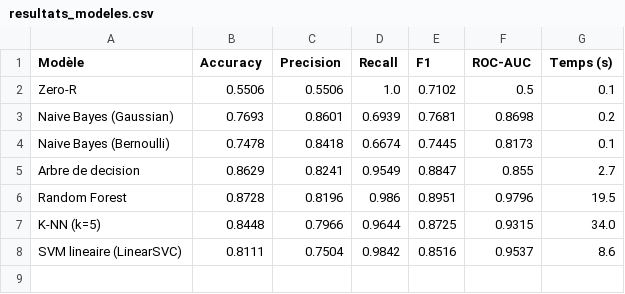
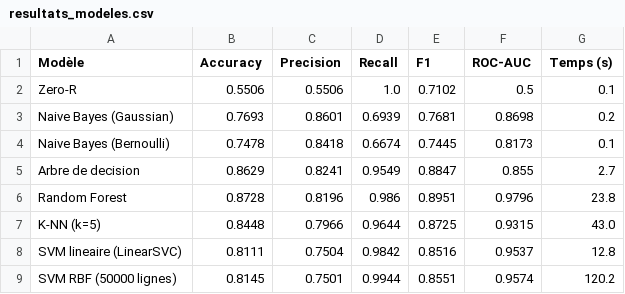
Before and after one commit to barellina/DM-Detection-Intrusions-UNSW-NB15, a CSV file: docs/resultats_modeles.csv, drawn as a sheet.

```diff
--- a/docs/resultats_modeles.csv
+++ b/docs/resultats_modeles.csv
@@ -5,4 +5,5 @@ Naive Bayes (Bernoulli),0.7478,0.8418,0.6674,0.7445,0.8173,0.1
 Arbre de decision,0.8629,0.8241,0.9549,0.8847,0.855,2.7
-Random Forest,0.8728,0.8196,0.986,0.8951,0.9796,19.5
-K-NN (k=5),0.8448,0.7966,0.9644,0.8725,0.9315,34.0
-SVM lineaire (LinearSVC),0.8111,0.7504,0.9842,0.8516,0.9537,8.6
+Random Forest,0.8728,0.8196,0.986,0.8951,0.9796,23.8
+K-NN (k=5),0.8448,0.7966,0.9644,0.8725,0.9315,43.0
+SVM lineaire (LinearSVC),0.8111,0.7504,0.9842,0.8516,0.9537,12.8
+SVM RBF (50000 lignes),0.8145,0.7501,0.9944,0.8551,0.9574,120.2
```
Also changed, not shown: 2 other files.
